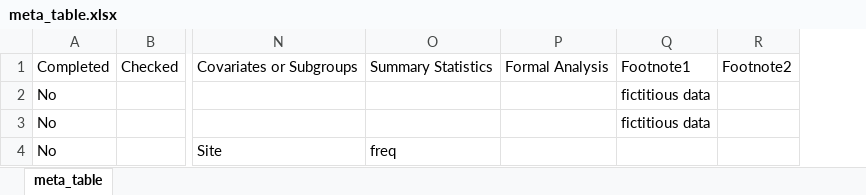
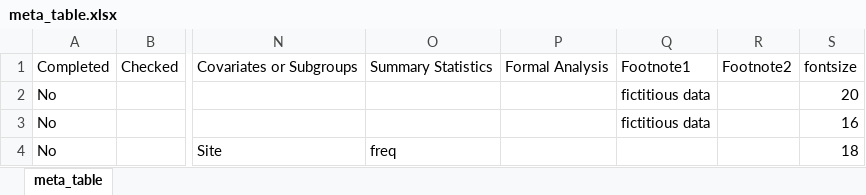
Before and after one commit to cam-ctu/cctu, an Excel workbook: inst/extdata/meta_table.xlsx, sheet meta_table, drawn as a sheet; only a part is shown, gaps mark what is left out; values as stored, in another font and other column widths than the file's, no borders; the diff names each change by its address in the sheet, - before the commit and + after, or states it on an @@ line.

Commit message:
can now specify font size in meta_table

```diff
--- a/inst/extdata/meta_table.xlsx (sheet meta_table)
+++ b/inst/extdata/meta_table.xlsx (sheet meta_table)
+column S, rows 1-4: fontsize | 20 | 16 | 18
```
Also changed, not shown: 18 other files.
